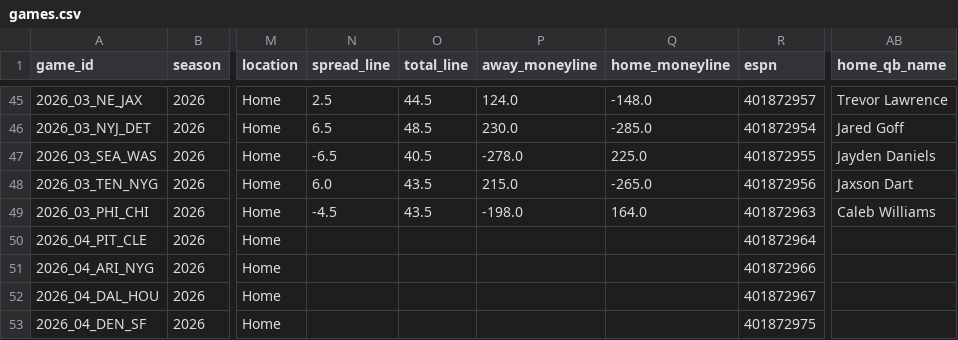
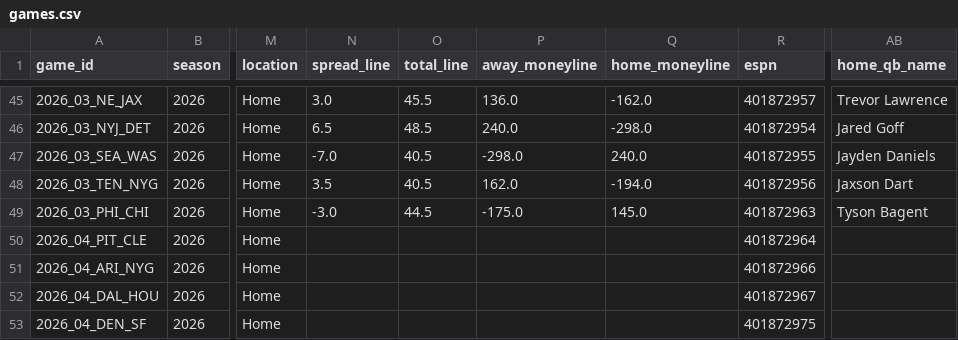
Before and after one commit to athvin/football-pool, a CSV file: data/2026/games.csv, drawn as a sheet; only a part is shown, gaps mark what is left out; the diff covers the shown part only; the diff names each change by its address in the sheet, - before the commit and + after, or states it on an @@ line.

```diff
--- a/data/2026/games.csv
+++ b/data/2026/games.csv
-N45 (spread_line): 2.5
+N45 (spread_line): 3.0
-O45 (total_line): 44.5
+O45 (total_line): 45.5
-P45 (away_moneyline): 124.0
+P45 (away_moneyline): 136.0
-Q45 (home_moneyline): -148.0
+Q45 (home_moneyline): -162.0
-P46 (away_moneyline): 230.0
+P46 (away_moneyline): 240.0
-Q46 (home_moneyline): -285.0
+Q46 (home_moneyline): -298.0
-N47 (spread_line): -6.5
+N47 (spread_line): -7.0
-P47 (away_moneyline): -278.0
+P47 (away_moneyline): -298.0
-Q47 (home_moneyline): 225.0
+Q47 (home_moneyline): 240.0
-N48 (spread_line): 6.0
+N48 (spread_line): 3.5
-O48 (total_line): 43.5
+O48 (total_line): 40.5
-P48 (away_moneyline): 215.0
+P48 (away_moneyline): 162.0
-Q48 (home_moneyline): -265.0
+Q48 (home_moneyline): -194.0
-N49 (spread_line): -4.5
+N49 (spread_line): -3.0
-O49 (total_line): 43.5
+O49 (total_line): 44.5
-P49 (away_moneyline): -198.0
+P49 (away_moneyline): -175.0
-Q49 (home_moneyline): 164.0
+Q49 (home_moneyline): 145.0
-AB49 (home_qb_name): Caleb Williams
+AB49 (home_qb_name): Tyson Bagent
```
Also changed, not shown: 32 edited cells elsewhere in this file.
